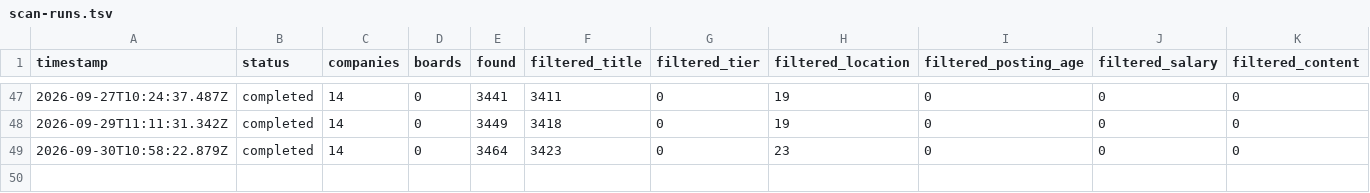
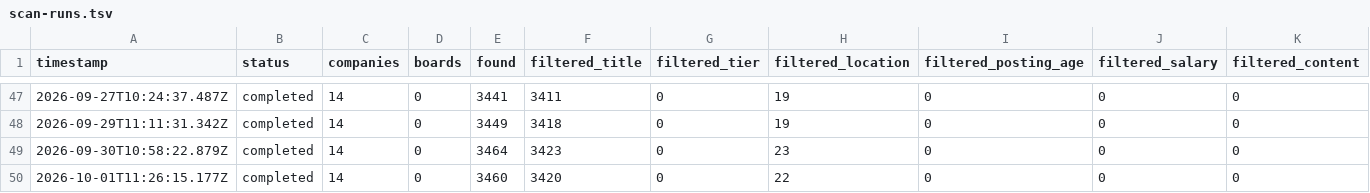
Before and after one commit to MammamiaWare/career-ops, a TSV file: data/scan-runs.tsv, drawn as a sheet; only a part is shown, gaps mark what is left out; rows hold the shown columns only; the diff names each change by its address in the sheet, - before the commit and + after, or states it on an @@ line.

```diff
--- a/data/scan-runs.tsv
+++ b/data/scan-runs.tsv
+row 50: 2026-10-01T11:26:15.177Z | completed | 14 | 0 | 3460 | 3420 | 0 | 22 | 0 | 0 | 0
```
Also changed, not shown: data/portal-health.tsv, 1 other file.
